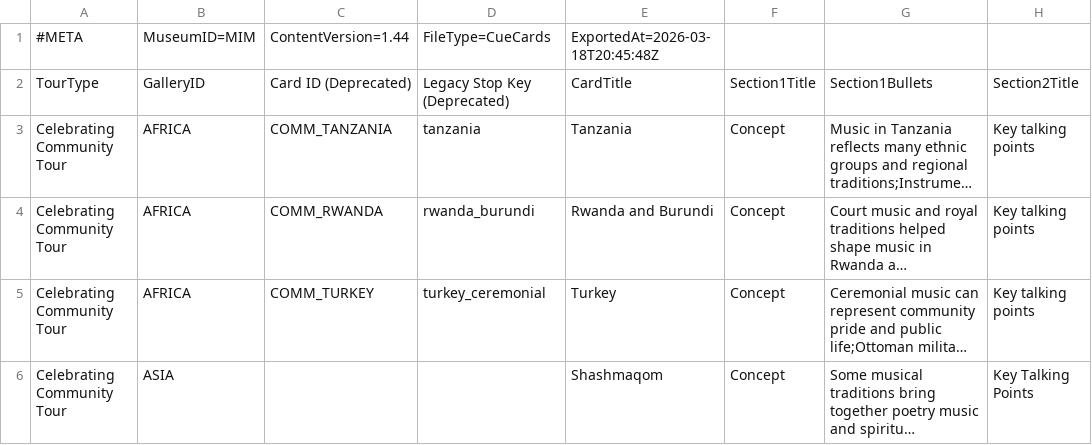
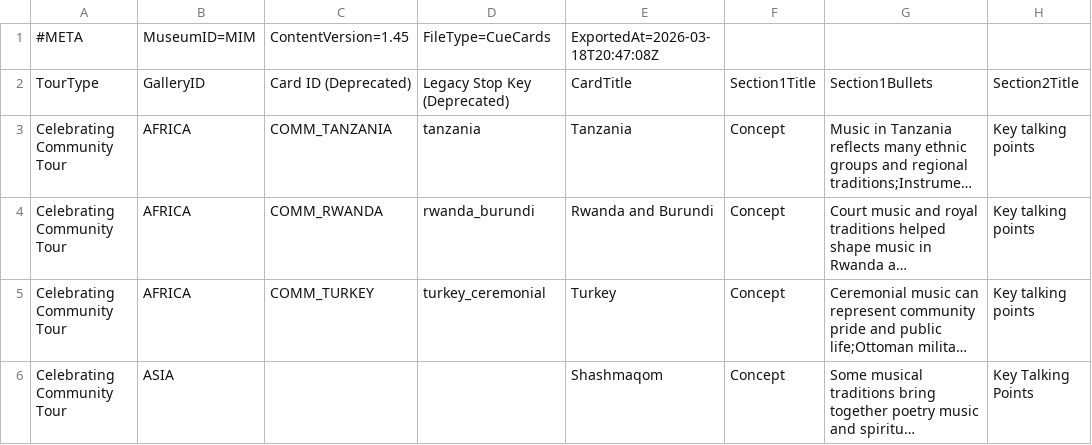
Before and after one commit to KerryOlsson/toursync-data, a CSV file: MIM_CueCards.csv, drawn as a sheet; only a part is shown; long unchanged cells end in …; the diff names each change by its address in the sheet, - before the commit and + after, or states it on an @@ line.

```diff
--- a/MIM_CueCards.csv
+++ b/MIM_CueCards.csv
-C1: ContentVersion=1.44
+C1: ContentVersion=1.45
-E1: ExportedAt=2026-03-18T20:45:48Z
+E1: ExportedAt=2026-03-18T20:47:08Z
```
Also changed, not shown: MIM_TEST_CueCards.csv, MIM_TEST_TourThemeCueCard.csv, 3 other files.
